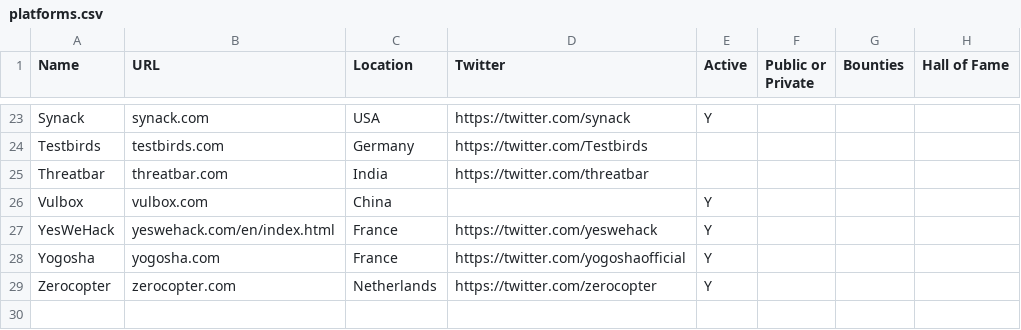
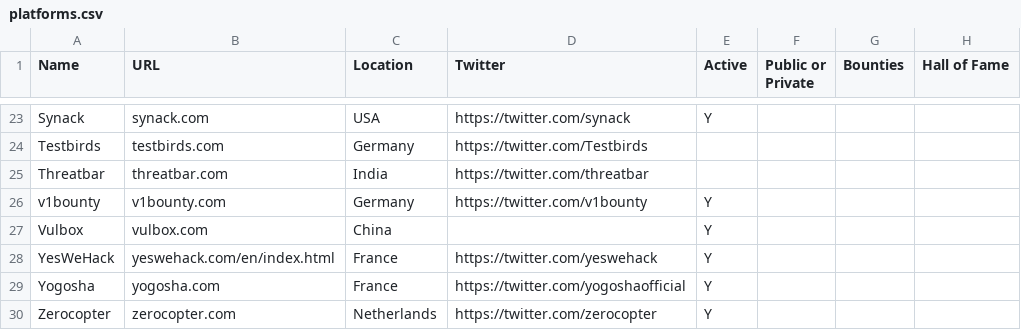
Before and after one commit to yesnet0/bounty, a CSV file: platforms.csv, drawn as a sheet; only a part is shown, gaps mark what is left out.

```diff
--- a/platforms.csv
+++ b/platforms.csv
@@ -25,2 +25,3 @@ Testbirds,testbirds.com,Germany,https://twitter.com/Testbirds,,,,
 Threatbar,threatbar.com,India,https://twitter.com/threatbar,,,,
+v1bounty,v1bounty.com,Germany,https://twitter.com/v1bounty,Y,,,
 Vulbox,vulbox.com,China,,Y,,,
```
Also changed, not shown: programs-list.csv.
